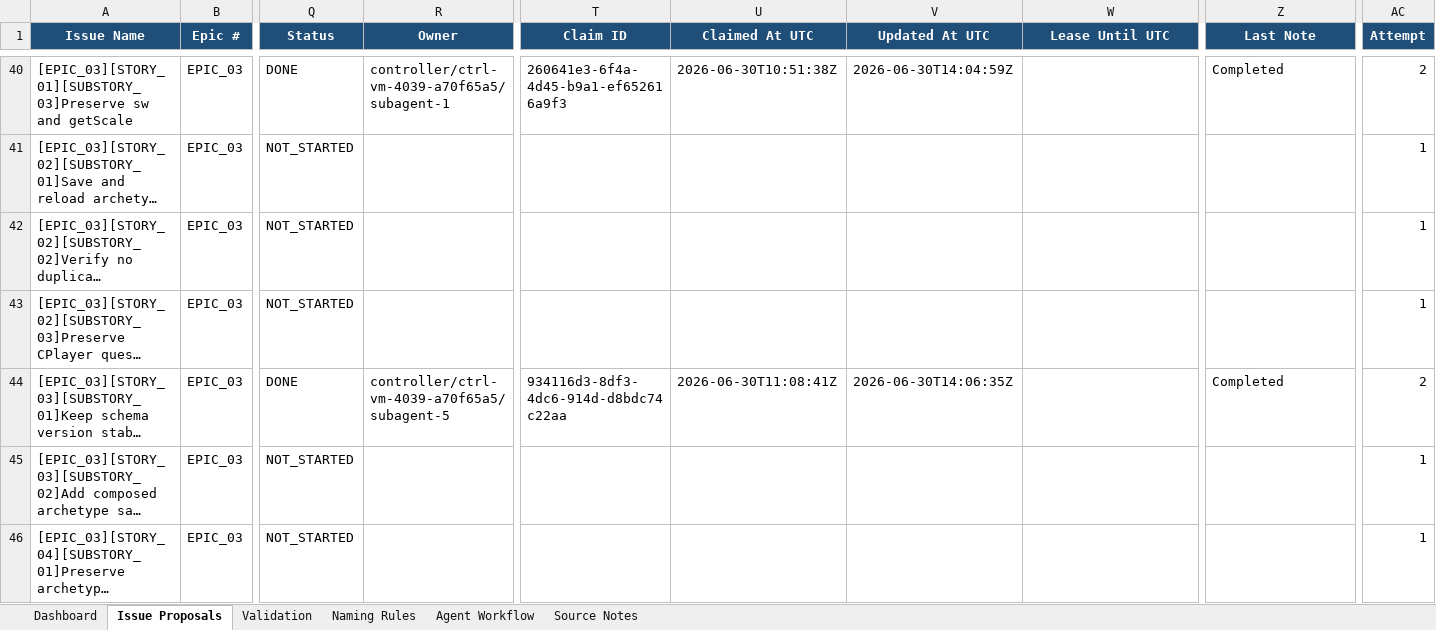
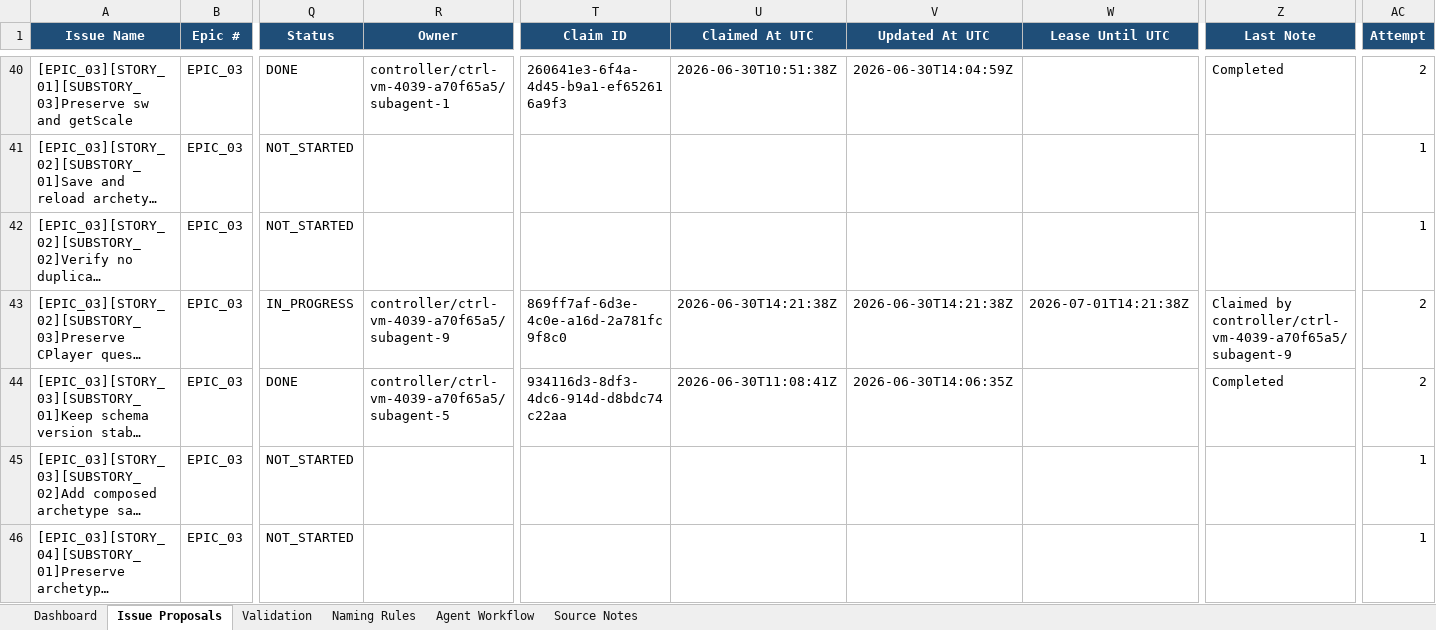
Before and after one commit to lisu188/fall-of-nouraajd, an Excel workbook: planning/fall_of_nouraajd_creature_archetype_jira_plan.xlsx, sheet Issue Proposals, drawn as a sheet; only a part is shown, gaps mark what is left out; long unchanged cells end in …; values as stored, in another font and other column widths than the file's, no borders; conditional formats and table styles not drawn; the diff names each change by its address in the sheet, - before the commit and + after, or states it on an @@ line.

```diff
--- a/planning/fall_of_nouraajd_creature_archetype_jira_plan.xlsx (sheet Issue Proposals)
+++ b/planning/fall_of_nouraajd_creature_archetype_jira_plan.xlsx (sheet Issue Proposals)
-Q43 (Status): NOT_STARTED
+Q43 (Status): IN_PROGRESS
-R43 (Owner): (empty)
+R43 (Owner): controller/ctrl-vm-4039-a70f65a5/subagent-9
-T43 (Claim ID): (empty)
+T43 (Claim ID): 869ff7af-6d3e-4c0e-a16d-2a781fc9f8c0
-U43 (Claimed At UTC): (empty)
+U43 (Claimed At UTC): 2026-06-30T14:21:38Z
-V43 (Updated At UTC): (empty)
+V43 (Updated At UTC): 2026-06-30T14:21:38Z
-W43 (Lease Until UTC): (empty)
+W43 (Lease Until UTC): 2026-07-01T14:21:38Z
-Z43 (Last Note): (empty)
+Z43 (Last Note): Claimed by controller/ctrl-vm-4039-a70f65a5/subagent-9
-AC43 (Attempt): 1
+AC43 (Attempt): 2
```
